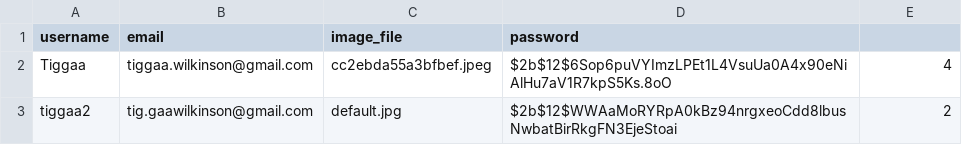
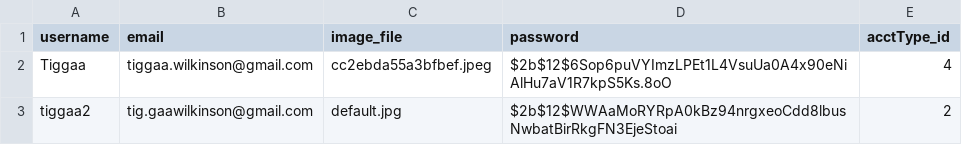
Before and after one commit to tiggaa/URA, a CSV file: UserResearch/db/initial/User.csv, drawn as a sheet; the diff names each change by its address in the sheet, - before the commit and + after, or states it on an @@ line.

Commit message:
New Db Creation and Population - InitDb.py and InitDbData.py

```diff
--- a/UserResearch/db/initial/User.csv
+++ b/UserResearch/db/initial/User.csv
-E1: (empty)
+E1: acctType_id
```
Also changed, not shown: 6 other files.
